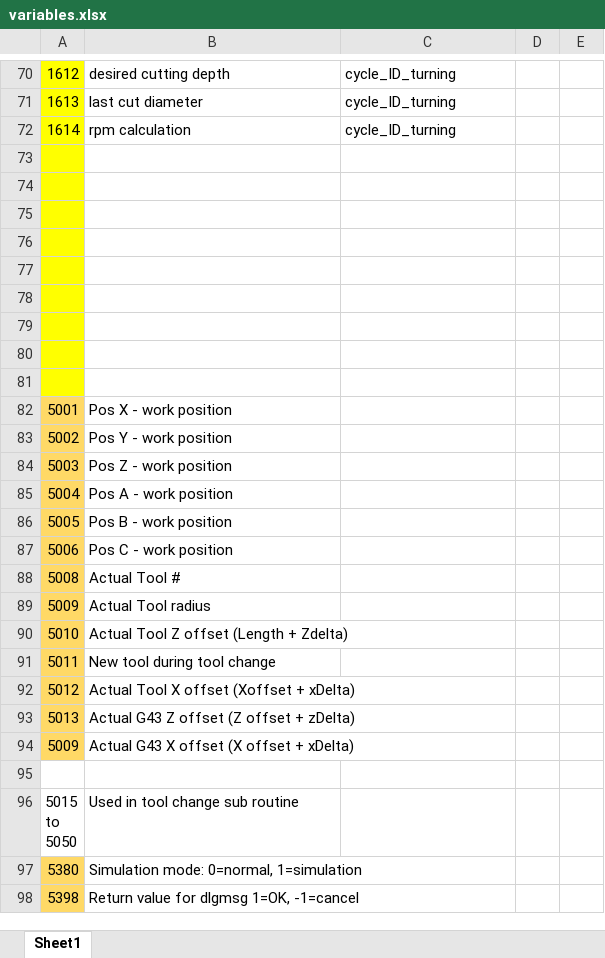
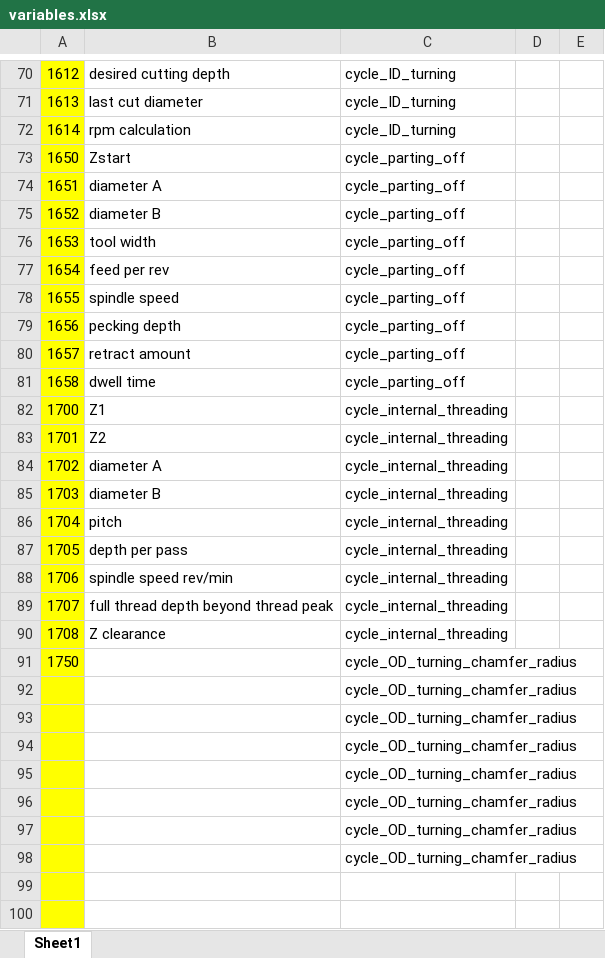
Before and after one commit to kgerrits/EdingCNC_turning_macros, an Excel workbook: variables.xlsx, sheet Sheet1, drawn as a sheet; only a part is shown, gaps mark what is left out; the shorter side is filled out with more unchanged rows; values as stored, in another font and other column widths than the file's, no borders; the diff names each change by its address in the sheet, - before the commit and + after, or states it on an @@ line.

```diff
--- a/variables.xlsx (sheet Sheet1)
+++ b/variables.xlsx (sheet Sheet1)
-row 73: (empty)
+row 73: 1650 | Zstart | cycle_parting_off
+row 74: 1651 | diameter A | cycle_parting_off
+row 75: 1652 | diameter B | cycle_parting_off
+row 76: 1653 | tool width | cycle_parting_off
+row 77: 1654 | feed per rev | cycle_parting_off
+row 78: 1655 | spindle speed | cycle_parting_off
+row 79: 1656 | pecking depth | cycle_parting_off
+row 80: 1657 | retract amount | cycle_parting_off
+row 81: 1658 | dwell time | cycle_parting_off
+row 82: 1700 | Z1 | cycle_internal_threading
+row 83: 1701 | Z2 | cycle_internal_threading
+row 84: 1702 | diameter A | cycle_internal_threading
+row 85: 1703 | diameter B | cycle_internal_threading
+row 86: 1704 | pitch | cycle_internal_threading
+row 87: 1705 | depth per pass | cycle_internal_threading
+row 88: 1706 | spindle speed rev/min | cycle_internal_threading
+row 89: 1707 | full thread depth beyond thread peak | cycle_internal_threading
+row 90: 1708 | Z clearance | cycle_internal_threading
+row 91: 1750 |  | cycle_OD_turning_chamfer_radius
+row 92:  |  | cycle_OD_turning_chamfer_radius
+row 93:  |  | cycle_OD_turning_chamfer_radius
+row 94:  |  | cycle_OD_turning_chamfer_radius
+row 95:  |  | cycle_OD_turning_chamfer_radius
+row 96:  |  | cycle_OD_turning_chamfer_radius
+row 97:  |  | cycle_OD_turning_chamfer_radius
+row 98:  |  | cycle_OD_turning_chamfer_radius
```
Also changed, not shown: 2 other files.
